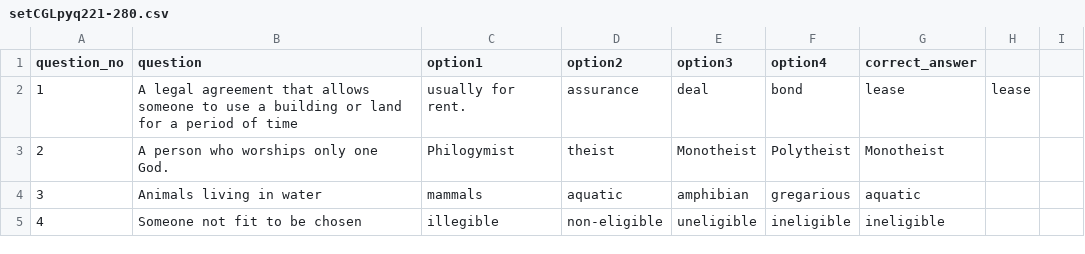
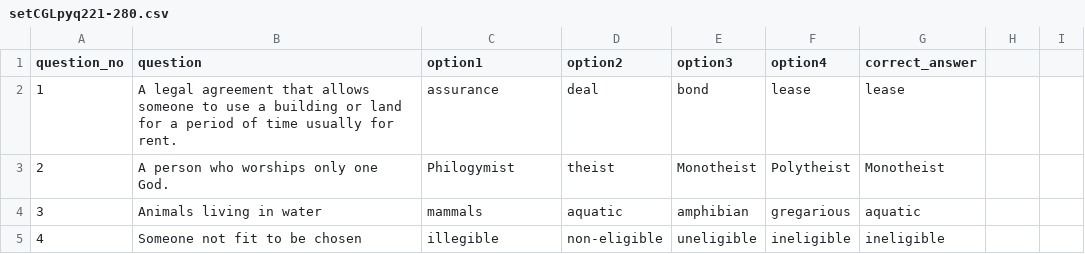
Before and after one commit to its0su0rj/owspracticeits-suraj, a CSV file: setCGLpyq221-280.csv, drawn as a sheet; only a part is shown.

Commit message:
Update setCGLpyq221-280.csv

```diff
--- a/setCGLpyq221-280.csv
+++ b/setCGLpyq221-280.csv
@@ -1,3 +1,3 @@
 question_no,question,option1,option2,option3,option4,correct_answer
-1,A legal agreement that allows someone to use a building or land for a period of time, usually for rent.,assurance,deal,bond,lease,lease
+1,A legal agreement that allows someone to use a building or land for a period of time usually for rent.,assurance,deal,bond,lease,lease
 2,A person who worships only one God.,Philogymist,theist,Monotheist,Polytheist,Monotheist
```
